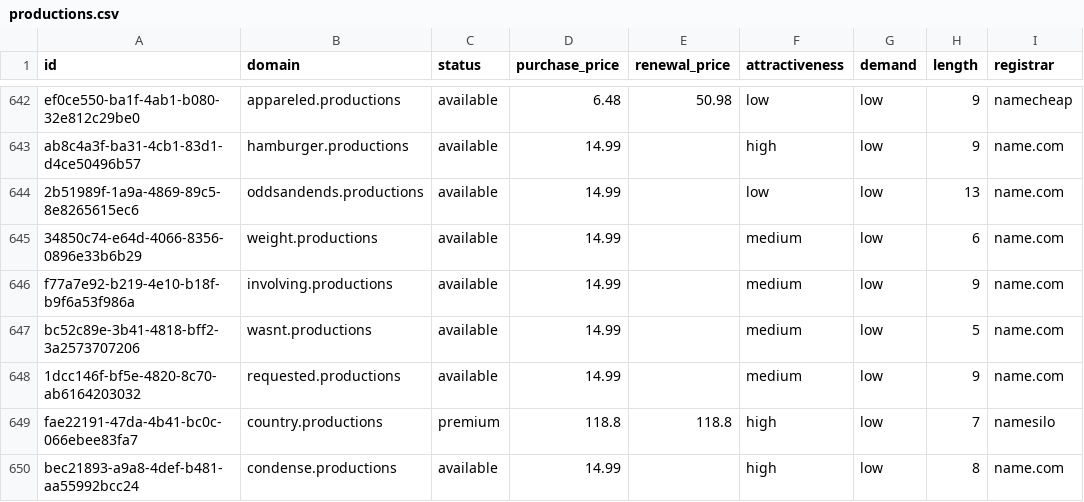
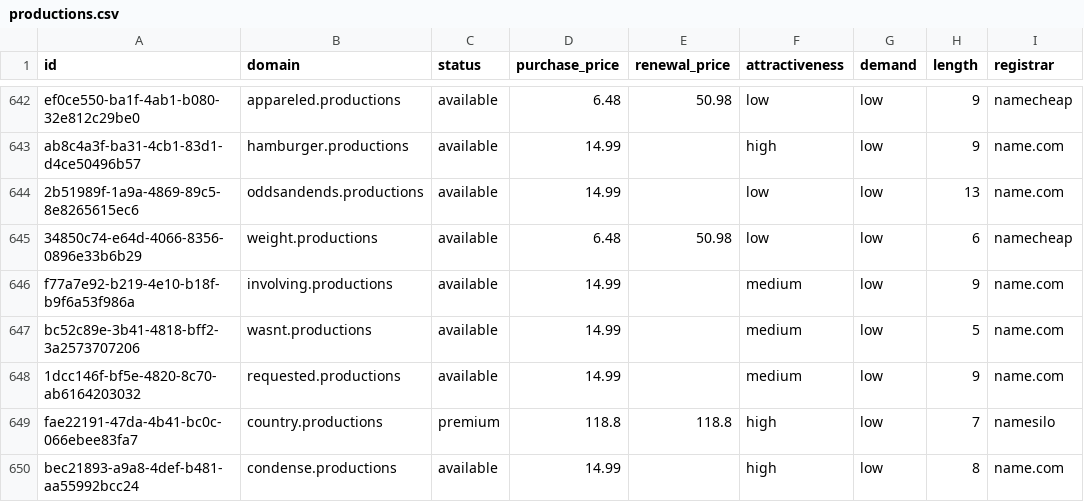
Before and after one commit to UniqueDomains/productions-oneword-domains, a CSV file: productions.csv, drawn as a sheet; only a part is shown, gaps mark what is left out; the diff names each change by its address in the sheet, - before the commit and + after, or states it on an @@ line.

Commit message:
Domains update

```diff
--- a/productions.csv
+++ b/productions.csv
-D645 (purchase_price): 14.99
+D645 (purchase_price): 6.48
-E645 (renewal_price): (empty)
+E645 (renewal_price): 50.98
-F645 (attractiveness): medium
+F645 (attractiveness): low
-I645 (registrar): name.com
+I645 (registrar): namecheap
```
Also changed, not shown: 4 other files.
